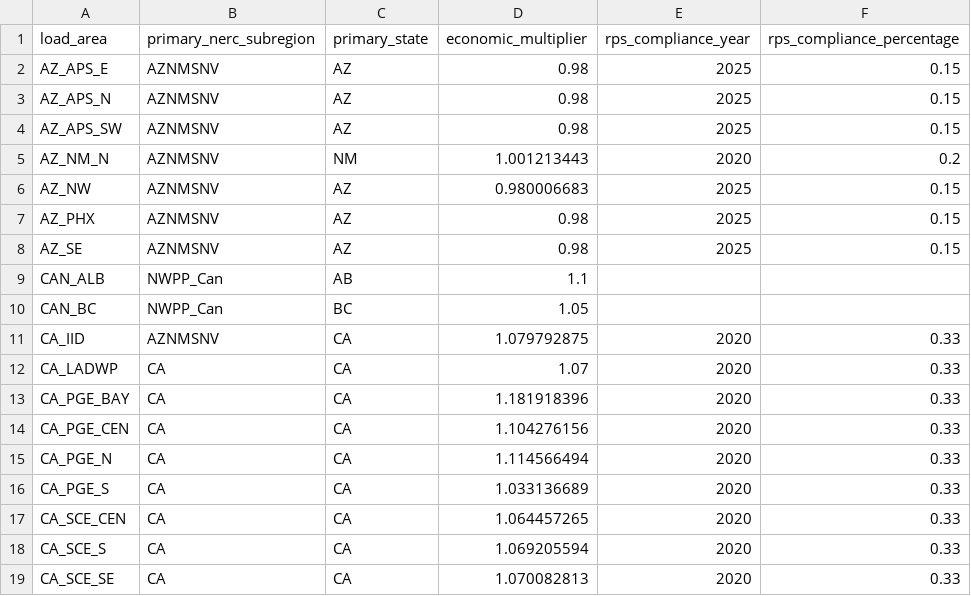
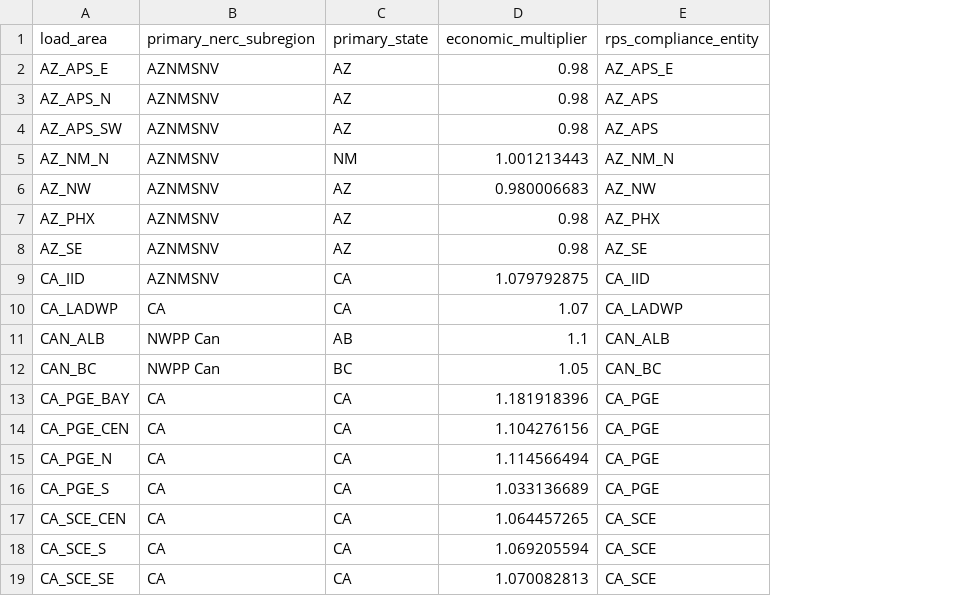
Before and after one commit to josiahjohnston/SWITCH-AMPL-RAEL, a CSV file: DatabasePrep/wecc_load_area_info.csv, drawn as a sheet; only a part is shown; removed rows and columns are numbered as before the commit, all else as after; the diff names each change by its address in the sheet, - before the commit and + after, or states it on an @@ line.

```diff
--- a/DatabasePrep/wecc_load_area_info.csv
+++ b/DatabasePrep/wecc_load_area_info.csv
-column E (rps_compliance_year), rows 2-8: 2025 | 2025 | 2025 | 2020 | 2025 | 2025 | 2025; rows 11-19: all 2020
-column F (rps_compliance_percentage), rows 2-8: 0.15 | 0.15 | 0.15 | 0.2 | 0.15 | 0.15 | 0.15; rows 11-19: all 0.33
+column E (rps_compliance_entity), rows 2-10: AZ_APS_E | AZ_APS | AZ_APS | AZ_NM_N | AZ_NW | AZ_PHX | AZ_SE | CA_IID | CA_LADWP; rows 13-19: CA_PGE | CA_PGE | CA_PGE | CA_PGE | CA_SCE | CA_SCE | CA_SCE
-row 9: CAN_ALB | NWPP_Can | AB | 1.1
-row 10: CAN_BC | NWPP_Can | BC | 1.05
+row 11: CAN_ALB | NWPP Can | AB | 1.1 | CAN_ALB
+row 12: CAN_BC | NWPP Can | BC | 1.05 | CAN_BC
```
Also changed, not shown: DatabasePrep/rps_compliance_targets.csv, 13 other files.
